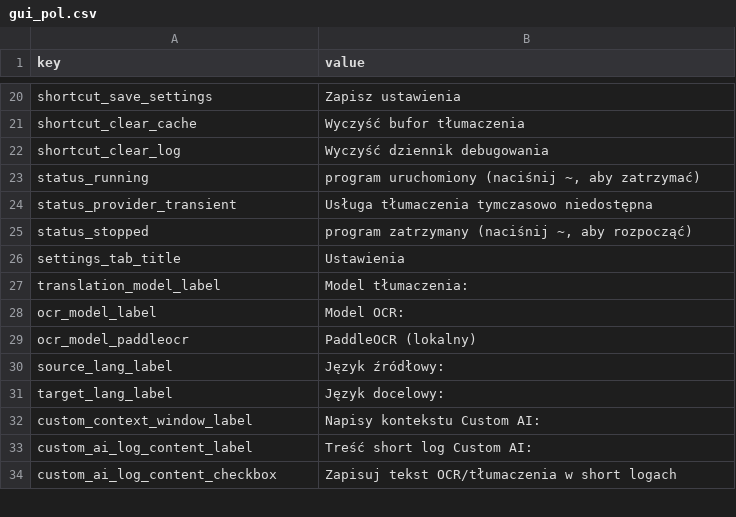
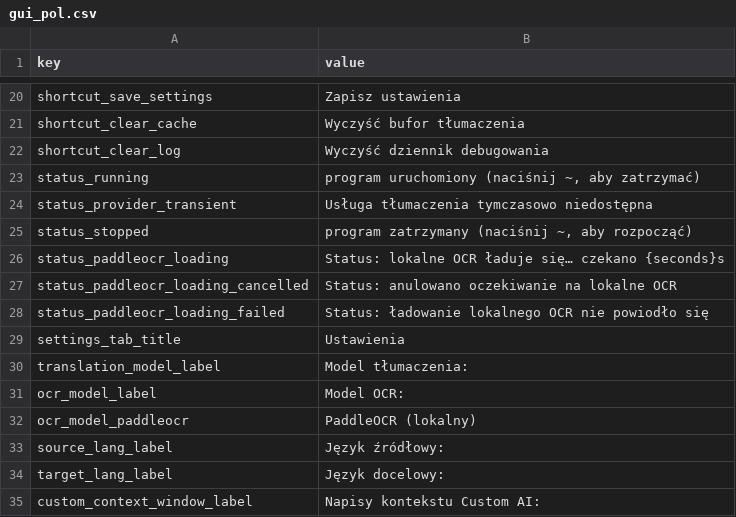
Before and after one commit to yun-666-666/OCR-Translator, a CSV file: resources/gui_pol.csv, drawn as a sheet; only a part is shown, gaps mark what is left out; the shorter side is filled out with more unchanged rows; the diff names each change by its address in the sheet, - before the commit and + after, or states it on an @@ line.

```diff
--- a/resources/gui_pol.csv
+++ b/resources/gui_pol.csv
+row 26: status_paddleocr_loading | Status: lokalne OCR ładuje się… czekano {seconds}s
+row 27: status_paddleocr_loading_cancelled | Status: anulowano oczekiwanie na lokalne OCR
+row 28: status_paddleocr_loading_failed | Status: ładowanie lokalnego OCR nie powiodło się
```
Also changed, not shown: resources/gui_eng.csv, resources/gui_zh.csv, 9 other files.
